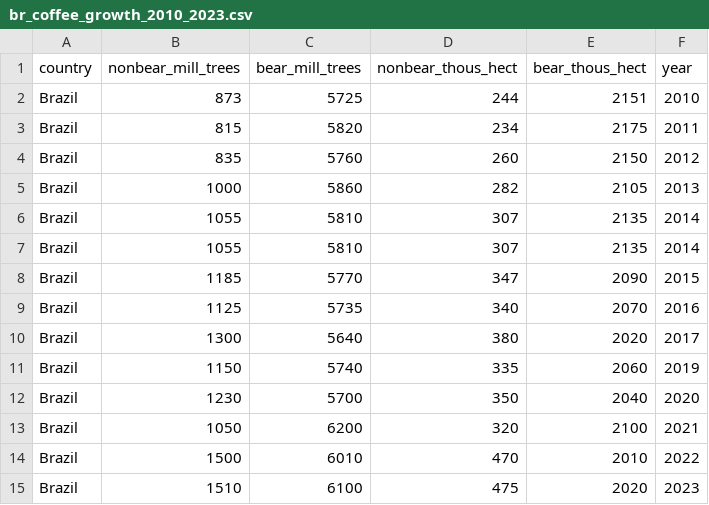
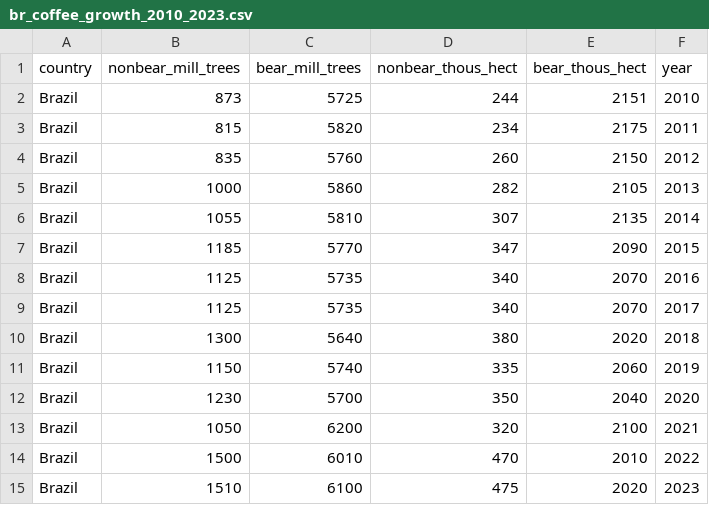
Before and after one commit to F-said/coffee-time, a CSV file: data/csv/growth/br_coffee_growth_2010_2023.csv, drawn as a sheet.

```diff
--- a/data/csv/growth/br_coffee_growth_2010_2023.csv
+++ b/data/csv/growth/br_coffee_growth_2010_2023.csv
@@ -6,6 +6,6 @@ Brazil,1000,5860,282,2105,2013
 Brazil,1055,5810,307,2135,2014
-Brazil,1055,5810,307,2135,2014
 Brazil,1185,5770,347,2090,2015
 Brazil,1125,5735,340,2070,2016
-Brazil,1300,5640,380,2020,2017
+Brazil,1125,5735,340,2070,2017
+Brazil,1300,5640,380,2020,2018
 Brazil,1150,5740,335,2060,2019
```
Also changed, not shown: data/csv/production/br_coffee_production_2010_2023.csv, 18 other files.
